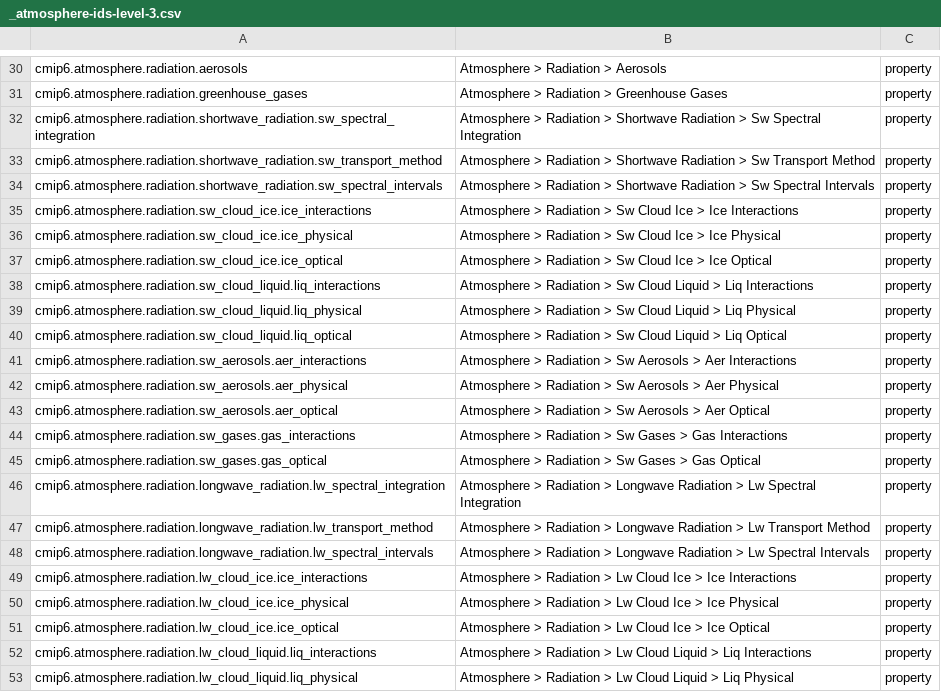
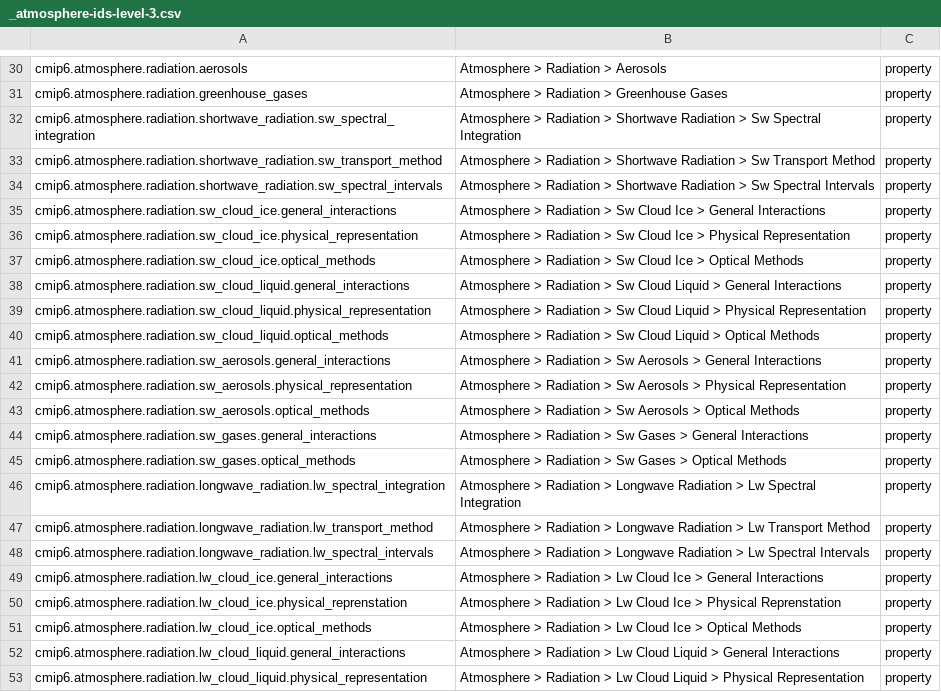
Before and after one commit to ES-DOC/cmip6-specializations-atmos, a CSV file: _atmosphere-ids-level-3.csv, drawn as a sheet; only a part is shown, gaps mark what is left out; the diff covers the shown part only.

Commit message:
atmosphere_radiation.py: physical_properties are now physical_representation, made cloud liquid & ice, aerosol and gas nodes more self explanatory

```diff
--- a/_atmosphere-ids-level-3.csv
+++ b/_atmosphere-ids-level-3.csv
@@ -34,13 +34,13 @@ cmip6.atmosphere.radiation.shortwave_radiation.sw_transport_method, Atmosphere >
 cmip6.atmosphere.radiation.shortwave_radiation.sw_spectral_intervals, Atmosphere > Radiation > Shortwave Radiation > Sw Spectral Intervals, property
-cmip6.atmosphere.radiation.sw_cloud_ice.ice_interactions, Atmosphere > Radiation > Sw Cloud Ice > Ice Interactions, property
-cmip6.atmosphere.radiation.sw_cloud_ice.ice_physical, Atmosphere > Radiation > Sw Cloud Ice > Ice Physical, property
-cmip6.atmosphere.radiation.sw_cloud_ice.ice_optical, Atmosphere > Radiation > Sw Cloud Ice > Ice Optical, property
-cmip6.atmosphere.radiation.sw_cloud_liquid.liq_interactions, Atmosphere > Radiation > Sw Cloud Liquid > Liq Interactions, property
-cmip6.atmosphere.radiation.sw_cloud_liquid.liq_physical, Atmosphere > Radiation > Sw Cloud Liquid > Liq Physical, property
-cmip6.atmosphere.radiation.sw_cloud_liquid.liq_optical, Atmosphere > Radiation > Sw Cloud Liquid > Liq Optical, property
-cmip6.atmosphere.radiation.sw_aerosols.aer_interactions, Atmosphere > Radiation > Sw Aerosols > Aer Interactions, property
-cmip6.atmosphere.radiation.sw_aerosols.aer_physical, Atmosphere > Radiation > Sw Aerosols > Aer Physical, property
-cmip6.atmosphere.radiation.sw_aerosols.aer_optical, Atmosphere > Radiation > Sw Aerosols > Aer Optical, property
-cmip6.atmosphere.radiation.sw_gases.gas_interactions, Atmosphere > Radiation > Sw Gases > Gas Interactions, property
-cmip6.atmosphere.radiation.sw_gases.gas_optical, Atmosphere > Radiation > Sw Gases > Gas Optical, property
+cmip6.atmosphere.radiation.sw_cloud_ice.general_interactions, Atmosphere > Radiation > Sw Cloud Ice > General Interactions, property
+cmip6.atmosphere.radiation.sw_cloud_ice.physical_representation, Atmosphere > Radiation > Sw Cloud Ice > Physical Representation, property
+cmip6.atmosphere.radiation.sw_cloud_ice.optical_methods, Atmosphere > Radiation > Sw Cloud Ice > Optical Methods, property
+cmip6.atmosphere.radiation.sw_cloud_liquid.general_interactions, Atmosphere > Radiation > Sw Cloud Liquid > General Interactions, property
+cmip6.atmosphere.radiation.sw_cloud_liquid.physical_representation, Atmosphere > Radiation > Sw Cloud Liquid > Physical Representation, property
+cmip6.atmosphere.radiation.sw_cloud_liquid.optical_methods, Atmosphere > Radiation > Sw Cloud Liquid > Optical Methods, property
+cmip6.atmosphere.radiation.sw_aerosols.general_interactions, Atmosphere > Radiation > Sw Aerosols > General Interactions, property
+cmip6.atmosphere.radiation.sw_aerosols.physical_representation, Atmosphere > Radiation > Sw Aerosols > Physical Representation, property
+cmip6.atmosphere.radiation.sw_aerosols.optical_methods, Atmosphere > Radiation > Sw Aerosols > Optical Methods, property
+cmip6.atmosphere.radiation.sw_gases.general_interactions, Atmosphere > Radiation > Sw Gases > General Interactions, property
+cmip6.atmosphere.radiation.sw_gases.optical_methods, Atmosphere > Radiation > Sw Gases > Optical Methods, property
 cmip6.atmosphere.radiation.longwave_radiation.lw_spectral_integration, Atmosphere > Radiation > Longwave Radiation > Lw Spectral Integration, property
@@ -48,6 +48,6 @@ cmip6.atmosphere.radiation.longwave_radiation.lw_transport_method, Atmosphere >
 cmip6.atmosphere.radiation.longwave_radiation.lw_spectral_intervals, Atmosphere > Radiation > Longwave Radiation > Lw Spectral Intervals, property
-cmip6.atmosphere.radiation.lw_cloud_ice.ice_interactions, Atmosphere > Radiation > Lw Cloud Ice > Ice Interactions, property
-cmip6.atmosphere.radiation.lw_cloud_ice.ice_physical, Atmosphere > Radiation > Lw Cloud Ice > Ice Physical, property
-cmip6.atmosphere.radiation.lw_cloud_ice.ice_optical, Atmosphere > Radiation > Lw Cloud Ice > Ice Optical, property
-cmip6.atmosphere.radiation.lw_cloud_liquid.liq_interactions, Atmosphere > Radiation > Lw Cloud Liquid > Liq Interactions, property
-cmip6.atmosphere.radiation.lw_cloud_liquid.liq_physical, Atmosphere > Radiation > Lw Cloud Liquid > Liq Physical, property
+cmip6.atmosphere.radiation.lw_cloud_ice.general_interactions, Atmosphere > Radiation > Lw Cloud Ice > General Interactions, property
+cmip6.atmosphere.radiation.lw_cloud_ice.physical_reprenstation, Atmosphere > Radiation > Lw Cloud Ice > Physical Reprenstation, property
+cmip6.atmosphere.radiation.lw_cloud_ice.optical_methods, Atmosphere > Radiation > Lw Cloud Ice > Optical Methods, property
+cmip6.atmosphere.radiation.lw_cloud_liquid.general_interactions, Atmosphere > Radiation > Lw Cloud Liquid > General Interactions, property
+cmip6.atmosphere.radiation.lw_cloud_liquid.physical_representation, Atmosphere > Radiation > Lw Cloud Liquid > Physical Representation, property
```
Also changed, not shown: 12 edited cells elsewhere in this file, 2 other files.
